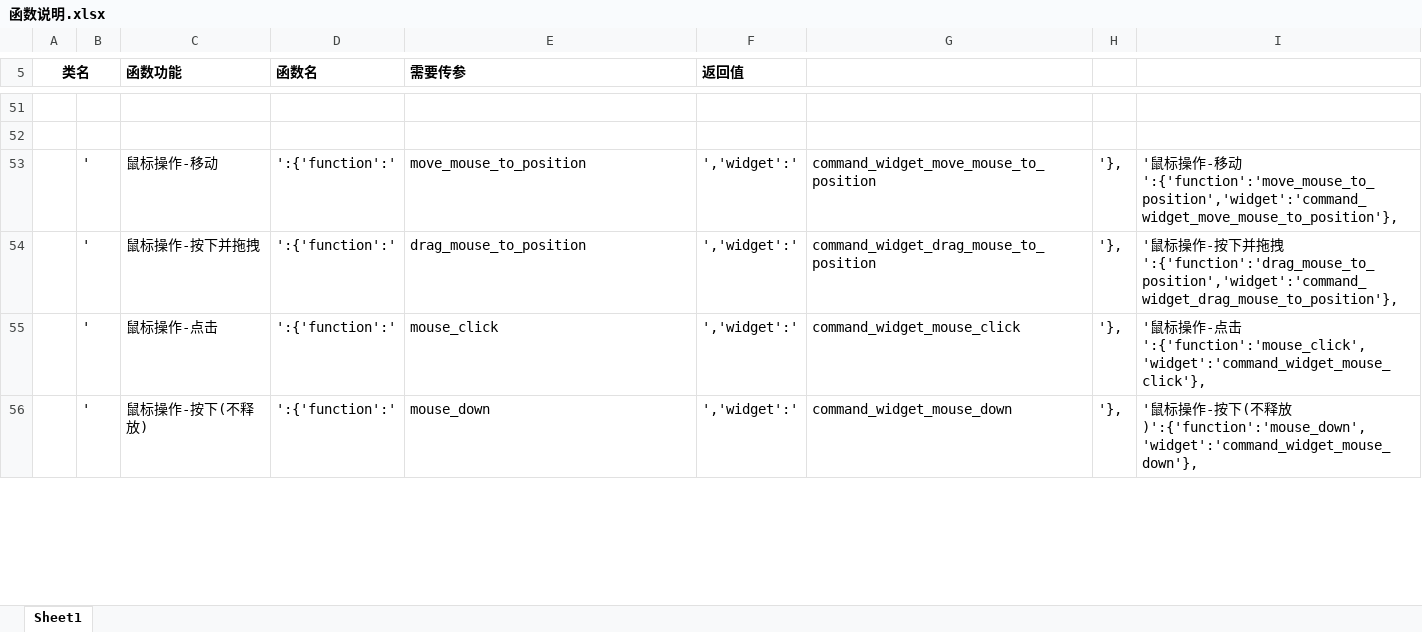
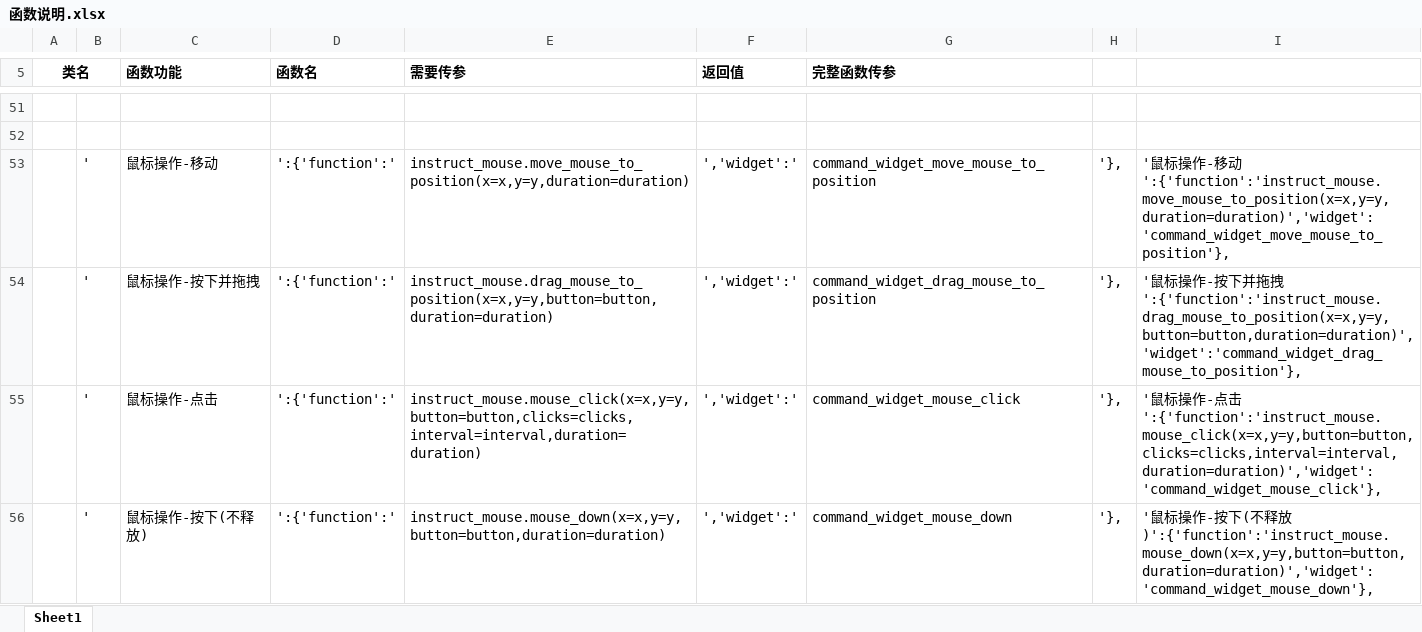
Before and after one commit to PPJUST/waterRPA_GUI, an Excel workbook: 函数说明.xlsx, sheet Sheet1, drawn as a sheet; only a part is shown, gaps mark what is left out; values as stored, in another font and other column widths than the file's, no borders; the diff covers the shown part only; the diff names each change by its address in the sheet, - before the commit and + after, or states it on an @@ line.

```diff
--- a/函数说明.xlsx (sheet Sheet1)
+++ b/函数说明.xlsx (sheet Sheet1)
-G5: (empty)
+G5: 完整函数传参
-E53 (需要传参): move_mouse_to_position
+E53 (需要传参): instruct_mouse.move_mouse_to_position(x=x,y=y,duration=duration)
-I53: …移动':{'function':'move_mouse_to_position','widget':'command_widget_move_mouse_to_position'},
+I53: …移动':{'function':'instruct_mouse.move_mouse_to_position(x=x,y=y,duration=duration)','widget':'command_widget_move_mouse_to_position'},
-E54 (需要传参): drag_mouse_to_position
+E54 (需要传参): instruct_mouse.drag_mouse_to_position(x=x,y=y,button=button,duration=duration)
-I54: …拖拽':{'function':'drag_mouse_to_position','widget':'command_widget_drag_mouse_to_position'},
+I54: …拖拽':{'function':'instruct_mouse.drag_mouse_to_position(x=x,y=y,button=button,duration=duration)','widget':'command_widget_drag_mouse_to_position'},
-E55 (需要传参): mouse_click
+E55 (需要传参): instruct_mouse.mouse_click(x=x,y=y,button=button,clicks=clicks,interval=interval,duration=duration)
-I55: …点击':{'function':'mouse_click','widget':'command_widget_mouse_click'},
+I55: …点击':{'function':'instruct_mouse.mouse_click(x=x,y=y,button=button,clicks=clicks,interval=interval,duration=duration)','widget':'command_widget_mouse_click'},
-E56 (需要传参): mouse_down
+E56 (需要传参): instruct_mouse.mouse_down(x=x,y=y,button=button,duration=duration)
-I56: …释放)':{'function':'mouse_down','widget':'command_widget_mouse_down'},
+I56: …释放)':{'function':'instruct_mouse.mouse_down(x=x,y=y,button=button,duration=duration)','widget':'command_widget_mouse_down'},
```
Also changed, not shown: 120 edited cells and cell formats elsewhere in this sheet, formulas that keep their value, 5 other files.
